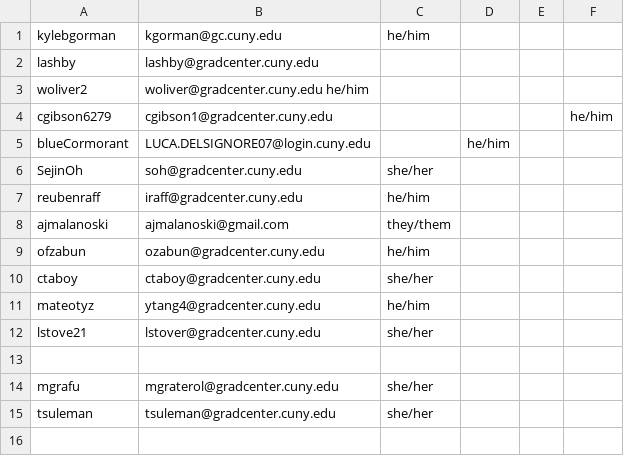
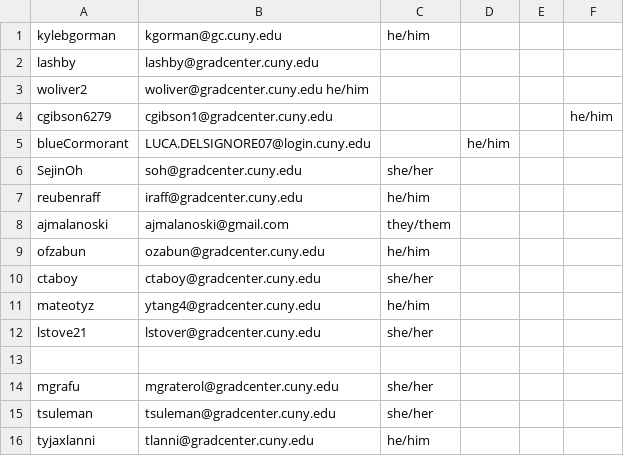
Before and after one commit to zliu222/HW1, a TSV file: data/roster.tsv, drawn as a sheet.

Commit message:
Tyler Lanni's 2'nd commit because he forgot to add changes.

```diff
--- a/data/roster.tsv
+++ b/data/roster.tsv
@@ -15 +15,2 @@ mgrafu	mgraterol@gradcenter.cuny.edu	she/her
 tsuleman	tsuleman@gradcenter.cuny.edu	she/her
+tyjaxlanni	tlanni@gradcenter.cuny.edu	he/him
```
